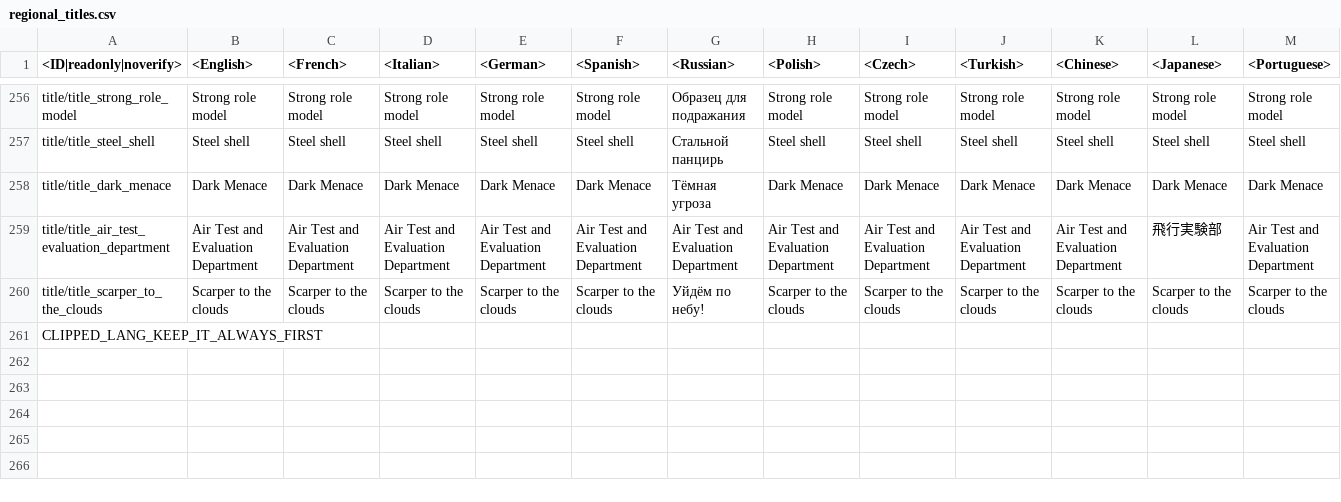
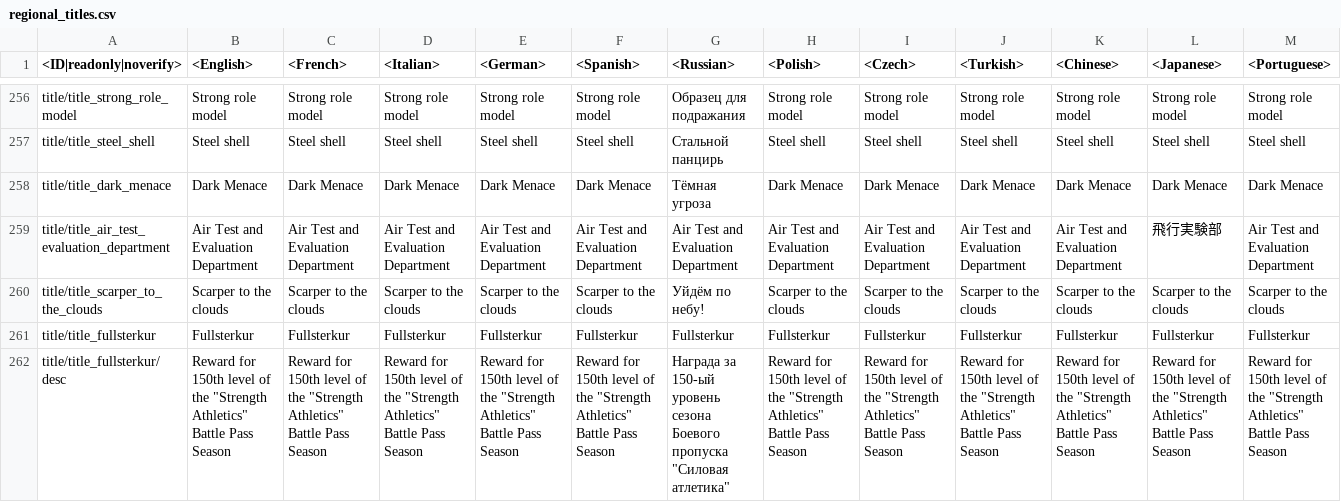
Before and after one commit to FlareFlo/Warthunder-data-dump-Live-and-Dev, a CSV file: regional.vromfs.bin_u/lang/regional_titles.csv, drawn as a sheet; only a part is shown, gaps mark what is left out; removed rows and columns are numbered as before the commit, all else as after; rows hold the shown columns only; the diff names each change by its address in the sheet, - before the commit and + after, or states it on an @@ line.

```diff
--- a/regional.vromfs.bin_u/lang/regional_titles.csv
+++ b/regional.vromfs.bin_u/lang/regional_titles.csv
-row 261: CLIPPED_LANG_KEEP_IT_ALWAYS_FIRST
+row 261: title/title_fullsterkur | Fullsterkur | Fullsterkur | Fullsterkur | Fullsterkur | Fullsterkur | Fullsterkur | Fullsterkur | Fullsterkur | Fullsterkur | Fullsterkur | Fullsterkur | Fullsterkur
+row 262: title/title_fullsterkur/desc | Reward for 150th level of the "Strength Athletics" Battle Pass Season | Reward for 150th level of the "Strength Athletics" Battle Pass Season | Reward for 150th level of the "Strength Athletics" Battle Pass Season | Reward for 150th level of the "Strength Athletics" Battle Pass Season | Reward for 150th level of the "Strength Athletics" Battle Pass Season | Награда за 150-ый уровень сезона Боевого пропуска "Силовая атлетика" | Reward for 150th level of the "Strength Athletics" Battle Pass Season | Reward for 150th level of the "Strength Athletics" Battle Pass Season | Reward for 150th level of the "Strength Athletics" Battle Pass Season | Reward for 150th level of the "Strength Athletics" Battle Pass Season | Reward for 150th level of the "Strength Athletics" Battle Pass Season | Reward for 150th level of the "Strength Athletics" Battle Pass Season
```
Also changed, not shown: 49 other files.
